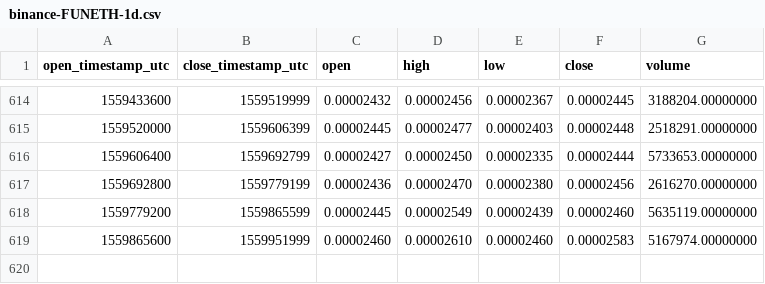
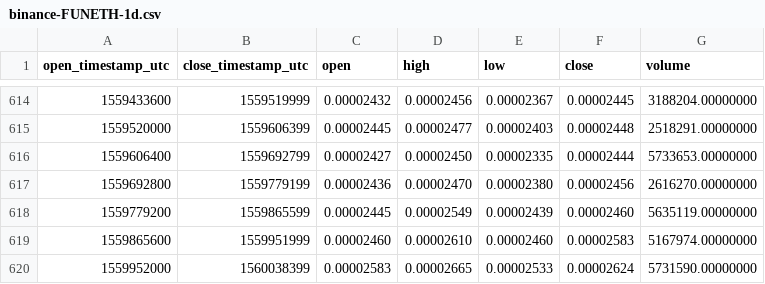
Before and after one commit to cryptobigbro/binance-FUNETH, a CSV file: binance-FUNETH-1d.csv, drawn as a sheet; only a part is shown, gaps mark what is left out.

Commit message:
Update OHLCV data.

```diff
--- a/binance-FUNETH-1d.csv
+++ b/binance-FUNETH-1d.csv
@@ -619 +619,2 @@ open_timestamp_utc,close_timestamp_utc,open,high,low,close,volume
 1559865600,1559951999,0.00002460,0.00002610,0.00002460,0.00002583,5167974.00000000
+1559952000,1560038399,0.00002583,0.00002665,0.00002533,0.00002624,5731590.00000000
```
Also changed, not shown: 1 other file.
